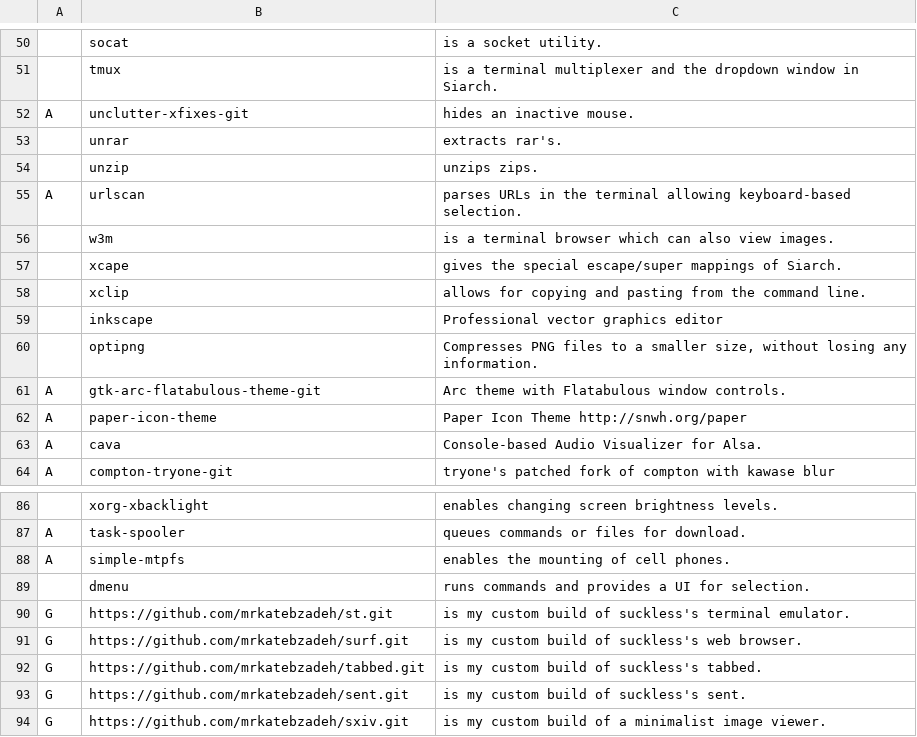
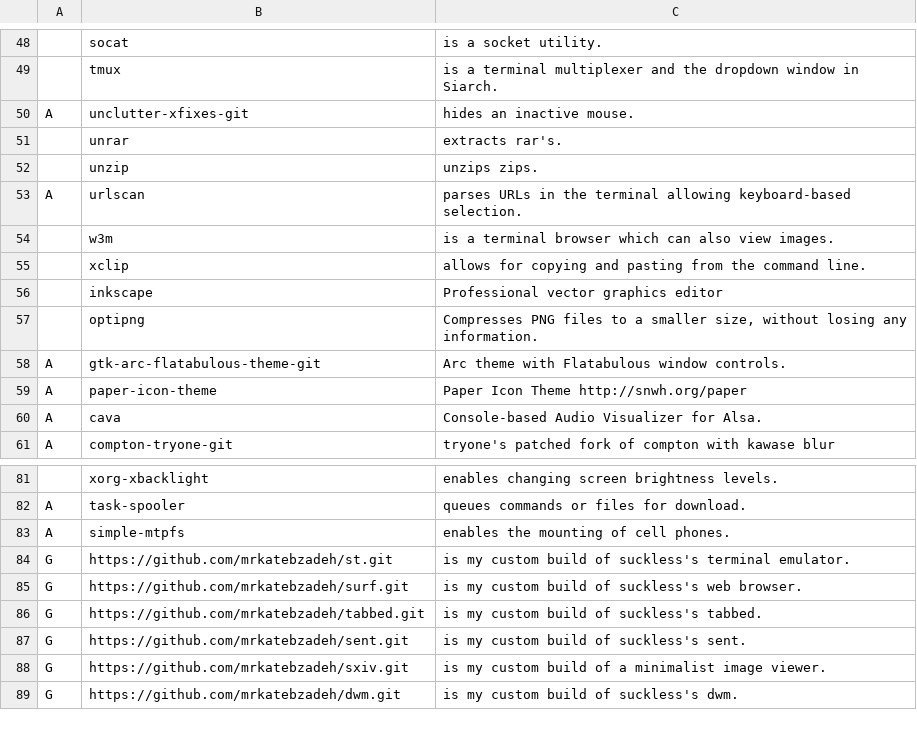
Before and after one commit to mrkatebzadeh/Siarch, a CSV file: progs.csv, drawn as a sheet; only a part is shown, gaps mark what is left out; the shorter side is filled out with more unchanged rows; the diff covers the shown part only.

```diff
--- a/progs.csv
+++ b/progs.csv
@@ -56,3 +54,2 @@ A,urlscan,"parses URLs in the terminal allowing keyboard-based selection."
 ,w3m,"is a terminal browser which can also view images."
-,xcape,"gives the special escape/super mappings of Siarch."
 ,xclip,"allows for copying and pasting from the command line."
@@ -88,3 +83,2 @@ A,task-spooler,"queues commands or files for download."
 A,simple-mtpfs,"enables the mounting of cell phones."
-,dmenu,"runs commands and provides a UI for selection."
 G,https://github.com/mrkatebzadeh/st.git,"is my custom build of suckless's terminal emulator."
```
Also changed, not shown: 1 added row and 5 removed rows elsewhere in this file.
